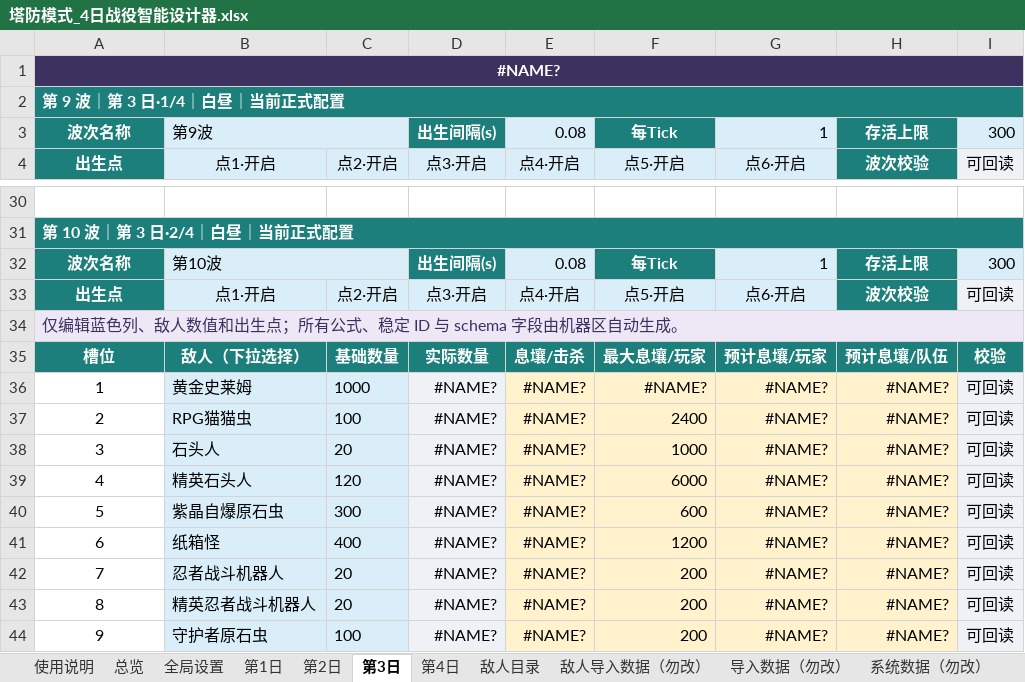
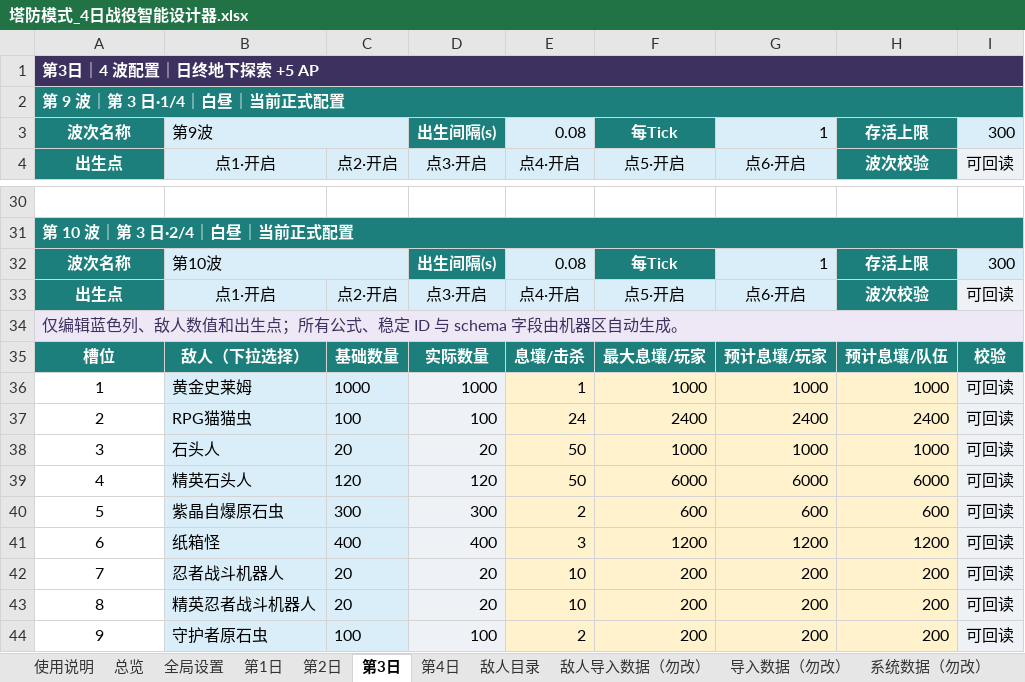
Before and after one commit to wanheng20031114/arc-nice, an Excel workbook: reports/塔防模式_4日战役智能设计器.xlsx, sheet 第3日, drawn as a sheet; only a part is shown, gaps mark what is left out; values as stored, in another font and other column widths than the file's, no borders; the diff covers the shown part only; the diff names each change by its address in the sheet, - before the commit and + after, or states it on an @@ line.

```diff
--- a/reports/塔防模式_4日战役智能设计器.xlsx (sheet 第3日)
+++ b/reports/塔防模式_4日战役智能设计器.xlsx (sheet 第3日)
-A1: #NAME?
+A1: 第3日｜4 波配置｜日终地下探索 +5 AP
-A1 alignment: center
+A1 alignment: left
-D36: #NAME?
+D36: 1000
-E36: #NAME?
+E36: 1
-F36: #NAME?
+F36: 1000
-G36: #NAME?
+G36: 1000
-H36: #NAME?
+H36: 1000
-D37: #NAME?
+D37: 100
-E37: #NAME?
+E37: 24
-G37: #NAME?
+G37: 2400
-H37: #NAME?
+H37: 2400
-D38: #NAME?
+D38: 20
-E38:E39: #NAME?
+E38:E39: 50
-G38: #NAME?
+G38: 1000
-H38: #NAME?
+H38: 1000
-D39: #NAME?
+D39: 120
-G39: #NAME?
+G39: 6000
-H39: #NAME?
+H39: 6000
-D40: #NAME?
+D40: 300
-E40: #NAME?
+E40: 2
-G40: #NAME?
+G40: 600
-H40: #NAME?
+H40: 600
-D41: #NAME?
+D41: 400
-E41: #NAME?
+E41: 3
-G41: #NAME?
+G41: 1200
-H41: #NAME?
+H41: 1200
-D42:D43: #NAME?
+D42:D43: 20
-E42:E43: #NAME?
+E42:E43: 10
-G42:G44: #NAME?
+G42:G44: 200
-H42:H44: #NAME?
+H42:H44: 200
-D44: #NAME?
+D44: 100
-E44: #NAME?
+E44: 2
```
Also changed, not shown: 271 edited cells elsewhere in this sheet, sheet 敌人导入数据（勿改）, sheet 导入数据（勿改）, sheet 总览, sheet 第1日, sheet 第2日, sheet 系统数据（勿改）, 1 more sheet, charts or pictures, 6 other files.
